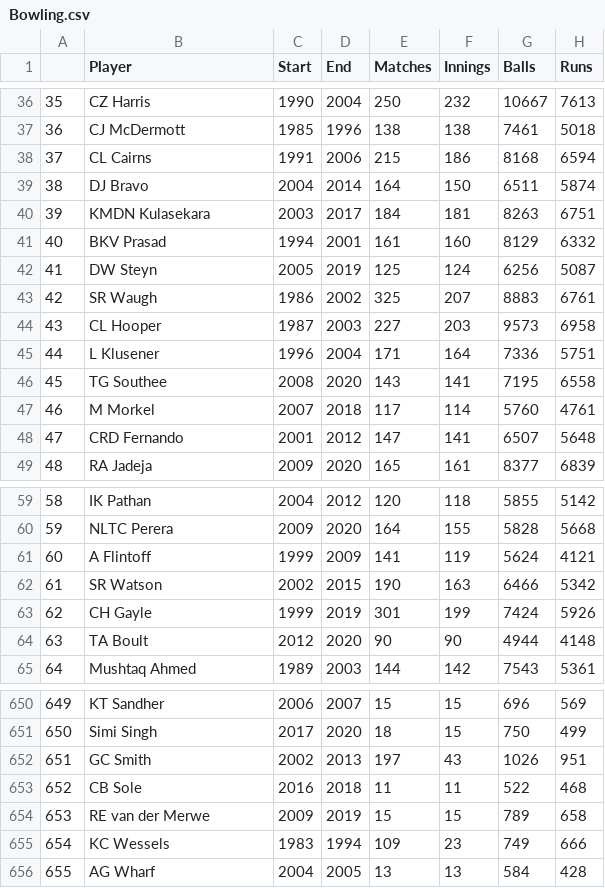
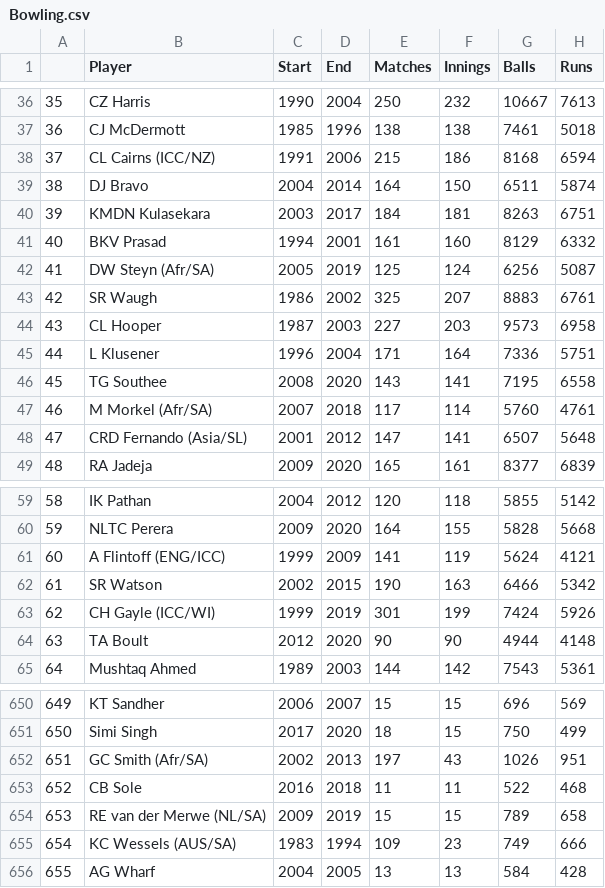
Before and after one commit to rahul-bharadwaj/Cricket-Data-Analysis, a CSV file: Bowling.csv, drawn as a sheet; only a part is shown, gaps mark what is left out; the diff covers the shown part only; the diff names each change by its address in the sheet, - before the commit and + after, or states it on an @@ line.

```diff
--- a/Bowling.csv
+++ b/Bowling.csv
-B38 (Player): CL Cairns
+B38 (Player): CL Cairns (ICC/NZ)
-B42 (Player): DW Steyn
+B42 (Player): DW Steyn (Afr/SA)
-B47 (Player): M Morkel
+B47 (Player): M Morkel (Afr/SA)
-B48 (Player): CRD Fernando
+B48 (Player): CRD Fernando (Asia/SL)
-B61 (Player): A Flintoff
+B61 (Player): A Flintoff (ENG/ICC)
-B63 (Player): CH Gayle
+B63 (Player): CH Gayle (ICC/WI)
-B652 (Player): GC Smith
+B652 (Player): GC Smith (Afr/SA)
-B654 (Player): RE van der Merwe
+B654 (Player): RE van der Merwe (NL/SA)
-B655 (Player): KC Wessels
+B655 (Player): KC Wessels (AUS/SA)
```
Also changed, not shown: 70 edited cells elsewhere in this file, Batting.csv, Fielding.csv, 2 other files.
